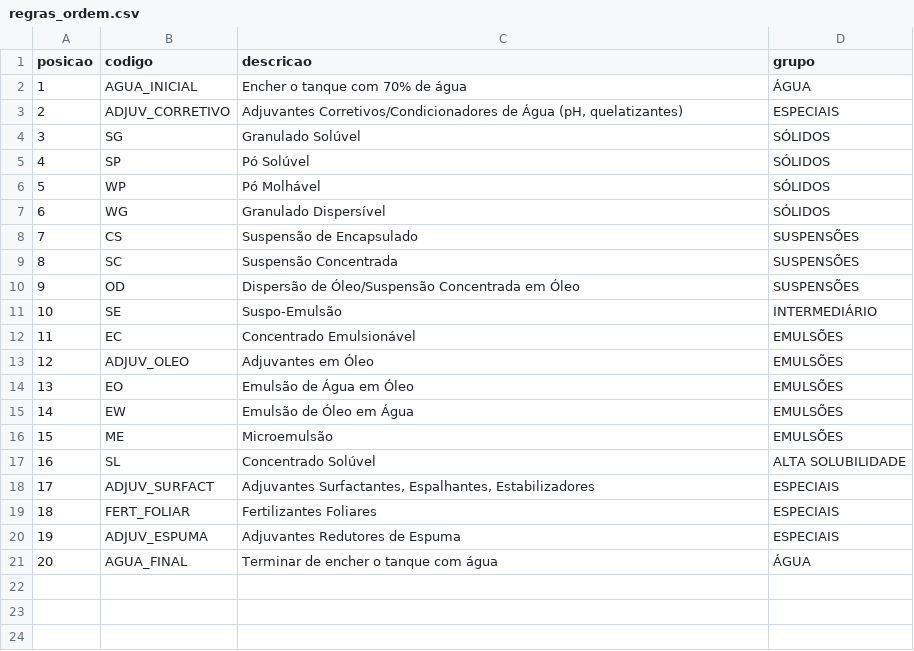
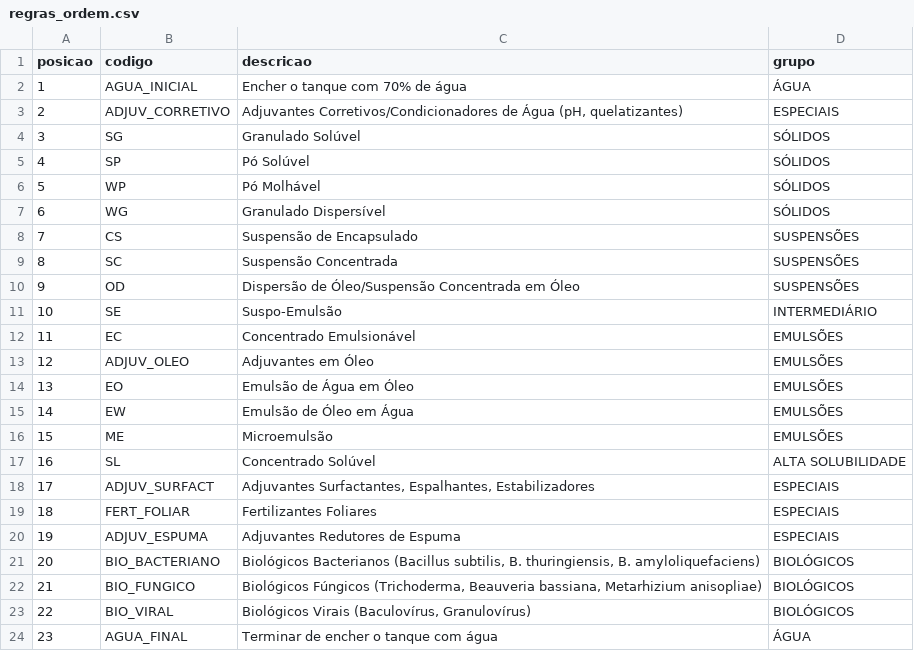
Before and after one commit to eduardopulveragro-bit/MisturaCaldas, a CSV file: data/regras_ordem.csv, drawn as a sheet; addresses are those after the commit; the diff names each change by its address in the sheet, - before the commit and + after, or states it on an @@ line.

```diff
--- a/data/regras_ordem.csv
+++ b/data/regras_ordem.csv
+row 21: 20 | BIO_BACTERIANO | Biológicos Bacterianos (Bacillus subtilis, B. thuringiensis, B. amyloliquefaciens) | BIOLÓGICOS
+row 22: 21 | BIO_FUNGICO | Biológicos Fúngicos (Trichoderma, Beauveria bassiana, Metarhizium anisopliae) | BIOLÓGICOS
+row 23: 22 | BIO_VIRAL | Biológicos Virais (Baculovírus, Granulovírus) | BIOLÓGICOS
@@ column A (posicao) renumbered from row 24 down @@
```
Also changed, not shown: data/produtos.csv, 3 other files.
